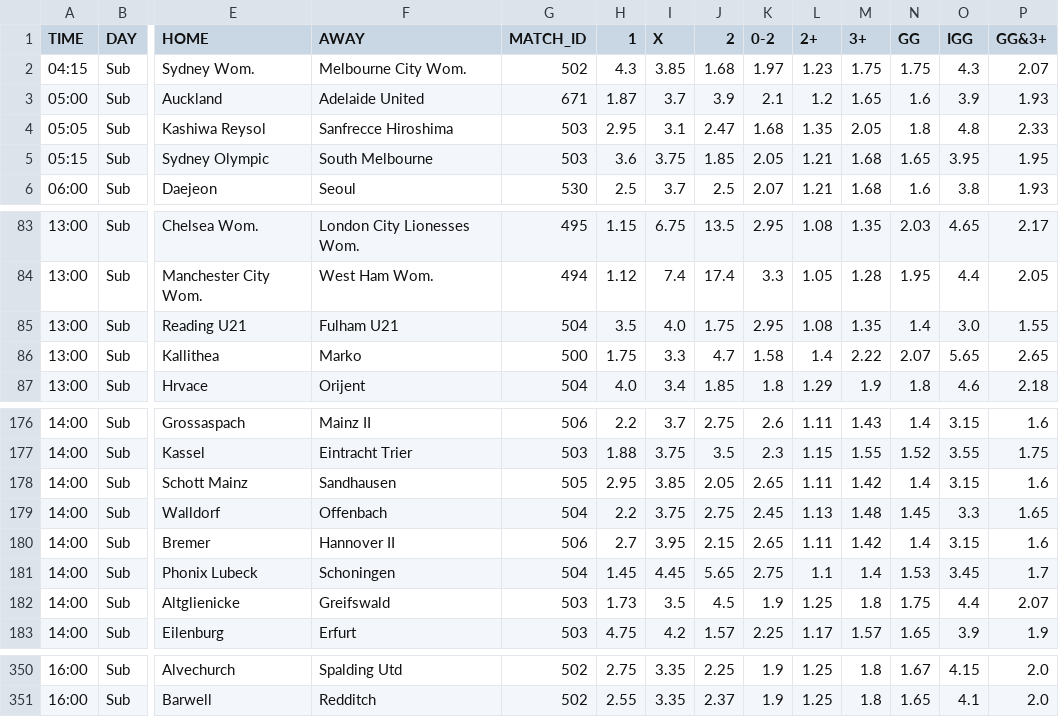
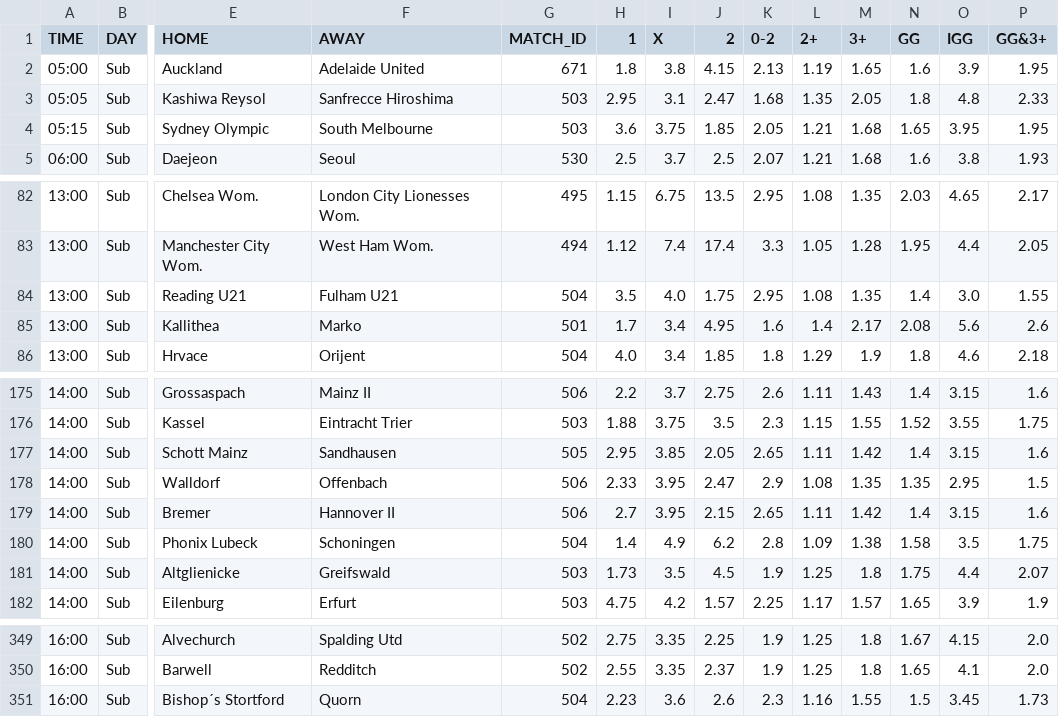
Before and after one commit to kapcina69/Arbitrage2, a CSV file: soccer/soccer_mecevi.csv, drawn as a sheet; only a part is shown, gaps mark what is left out; removed rows and columns are numbered as before the commit, all else as after; rows hold the shown columns only; the diff covers the shown part only; the diff names each change by its address in the sheet, - before the commit and + after, or states it on an @@ line.

```diff
--- a/soccer/soccer_mecevi.csv
+++ b/soccer/soccer_mecevi.csv
-row 2: 04:15 | Sub | Sydney Wom. | Melbourne City Wom. | 502 | 4.3 | 3.85 | 1.68 | 1.97 | 1.23 | 1.75 | 1.75 | 4.3 | 2.07
-H2 (1): 1.87
+H2 (1): 1.8
-I2 (X): 3.7
+I2 (X): 3.8
-J2 (2): 3.9
+J2 (2): 4.15
-K2 (0-2): 2.1
+K2 (0-2): 2.13
-L2 (2+): 1.2
+L2 (2+): 1.19
-P2 (GG&3+): 1.93
+P2 (GG&3+): 1.95
-G85 (MATCH_ID): 500
+G85 (MATCH_ID): 501
-H85 (1): 1.75
+H85 (1): 1.7
-I85 (X): 3.3
+I85 (X): 3.4
-J85 (2): 4.7
+J85 (2): 4.95
-K85 (0-2): 1.58
+K85 (0-2): 1.6
-M85 (3+): 2.22
+M85 (3+): 2.17
-N85 (GG): 2.07
+N85 (GG): 2.08
-O85 (IGG): 5.65
+O85 (IGG): 5.6
-P85 (GG&3+): 2.65
+P85 (GG&3+): 2.6
-G178 (MATCH_ID): 504
+G178 (MATCH_ID): 506
-H178 (1): 2.2
+H178 (1): 2.33
-I178 (X): 3.75
+I178 (X): 3.95
-J178 (2): 2.75
+J178 (2): 2.47
-K178 (0-2): 2.45
+K178 (0-2): 2.9
-L178 (2+): 1.13
+L178 (2+): 1.08
-M178 (3+): 1.48
+M178 (3+): 1.35
-N178 (GG): 1.45
+N178 (GG): 1.35
-O178 (IGG): 3.3
+O178 (IGG): 2.95
-P178 (GG&3+): 1.65
+P178 (GG&3+): 1.5
-H180 (1): 1.45
+H180 (1): 1.4
-I180 (X): 4.45
+I180 (X): 4.9
-J180 (2): 5.65
+J180 (2): 6.2
-K180 (0-2): 2.75
+K180 (0-2): 2.8
-L180 (2+): 1.1
+L180 (2+): 1.09
-M180 (3+): 1.4
+M180 (3+): 1.38
-N180 (GG): 1.53
+N180 (GG): 1.58
-O180 (IGG): 3.45
+O180 (IGG): 3.5
-P180 (GG&3+): 1.7
+P180 (GG&3+): 1.75
+row 351: 16:00 | Sub | Bishop´s Stortford | Quorn | 504 | 2.23 | 3.6 | 2.6 | 2.3 | 1.16 | 1.55 | 1.5 | 3.45 | 1.73
```
Also changed, not shown: 74 edited cells elsewhere in this file, 24 other files.
